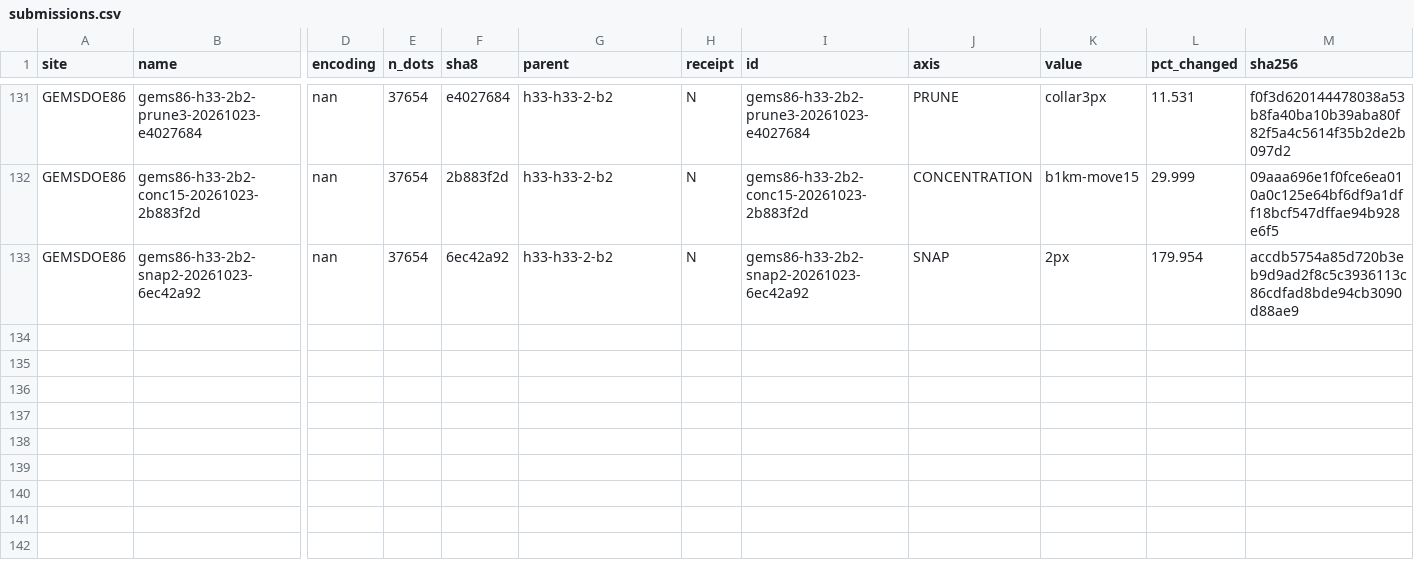
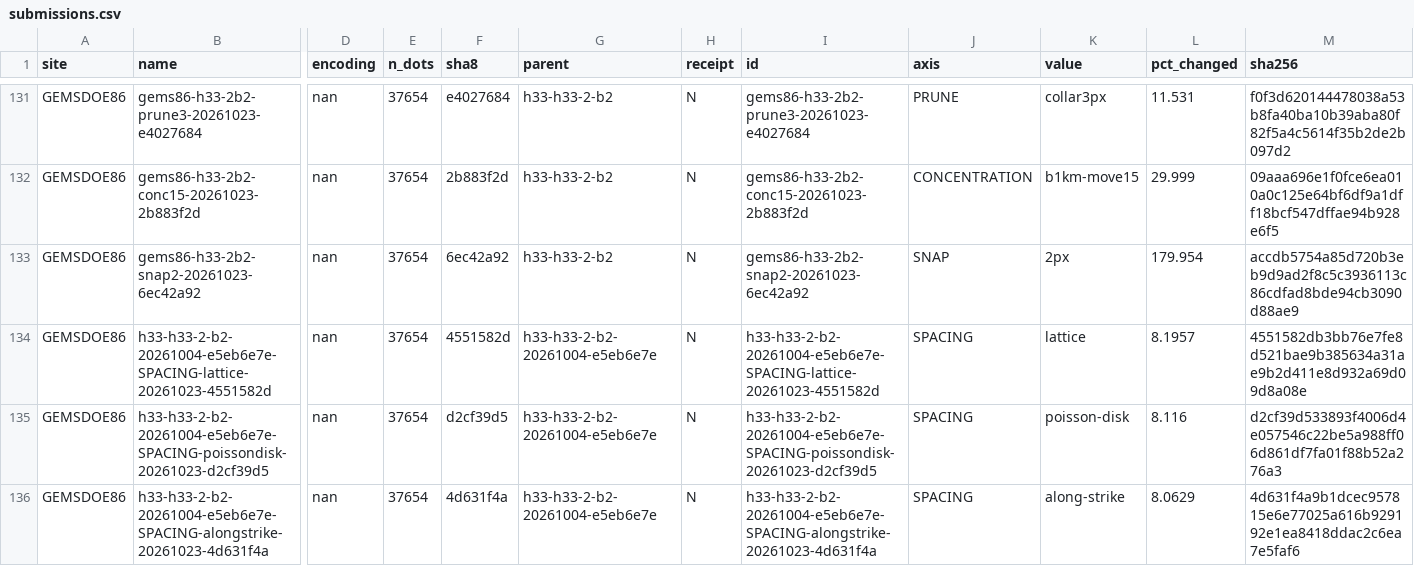
Before and after one commit to buffedlizard55-lab/GEMSDOE86, a CSV file: ledger/submissions.csv, drawn as a sheet; only a part is shown, gaps mark what is left out; rows hold the shown columns only; the diff names each change by its address in the sheet, - before the commit and + after, or states it on an @@ line.

Commit message:
SPACING axis: lattice / poisson-disk / along-strike at matched count on R0
Three gate-clean arms of the kernel-crowded pool (pairs < 3 px = DTI kernel
radius): the earliest visit-rank member of each crowded cluster stays, ~3,050
others (8.1% of R0's dots) are re-placed at fixed count 37,654 under one of
three destination geometries. Parent R0 rebuilt byte-exact (c55bafc4...b6fa9);
visit-rank recipe validated against the pinned d2.8 set. New cells >= 3 px off
the catalogue; the parent's 2.828 px floor is never tightened.

Predictions (MODEL): lattice +0.000, poisson-disk +0.000, along-strike +0.002.
Instruments (report only): SGMC +0.0007/+0.0008/+0.0007 vs R0; fixed-collar
hide-and-recover proxy 0.0000 for every arm (IR-86-SNAP-06); leakage canary PASS
(max AUC 0.7937). IR-86-SPACING-01: a fully kernel-disjoint re-spacing at
matched count is geometrically infeasible on R0's support (retires KERNEL-BUDGET
as stated). Ledger rows status BUILT; human fills receipt_score and date.

Co-authored-by: arena-agent <297053741+arena-agent@users.noreply.github.com>

```diff
--- a/ledger/submissions.csv
+++ b/ledger/submissions.csv
+row 134: GEMSDOE86 | h33-h33-2-b2-20261004-e5eb6e7e-SPACING-lattice-20261023-4551582d | nan | 37654 | 4551582d | h33-h33-2-b2-20261004-e5eb6e7e | N | h33-h33-2-b2-20261004-e5eb6e7e-SPACING-lattice-20261023-4551582d | SPACING | lattice | 8.1957 | 4551582db3bb76e7fe8d521bae9b385634a31ae9b2d411e8d932a69d09d8a08e
+row 135: GEMSDOE86 | h33-h33-2-b2-20261004-e5eb6e7e-SPACING-poissondisk-20261023-d2cf39d5 | nan | 37654 | d2cf39d5 | h33-h33-2-b2-20261004-e5eb6e7e | N | h33-h33-2-b2-20261004-e5eb6e7e-SPACING-poissondisk-20261023-d2cf39d5 | SPACING | poisson-disk | 8.116 | d2cf39d533893f4006d4e057546c22be5a988ff06d861df7fa01f88b52a276a3
+row 136: GEMSDOE86 | h33-h33-2-b2-20261004-e5eb6e7e-SPACING-alongstrike-20261023-4d631f4a | nan | 37654 | 4d631f4a | h33-h33-2-b2-20261004-e5eb6e7e | N | h33-h33-2-b2-20261004-e5eb6e7e-SPACING-alongstrike-20261023-4d631f4a | SPACING | along-strike | 8.0629 | 4d631f4a9b1dcec957815e6e77025a616b929192e1ea8418ddac2c6ea7e5faf6
```
Also changed, not shown: 16 other files.
